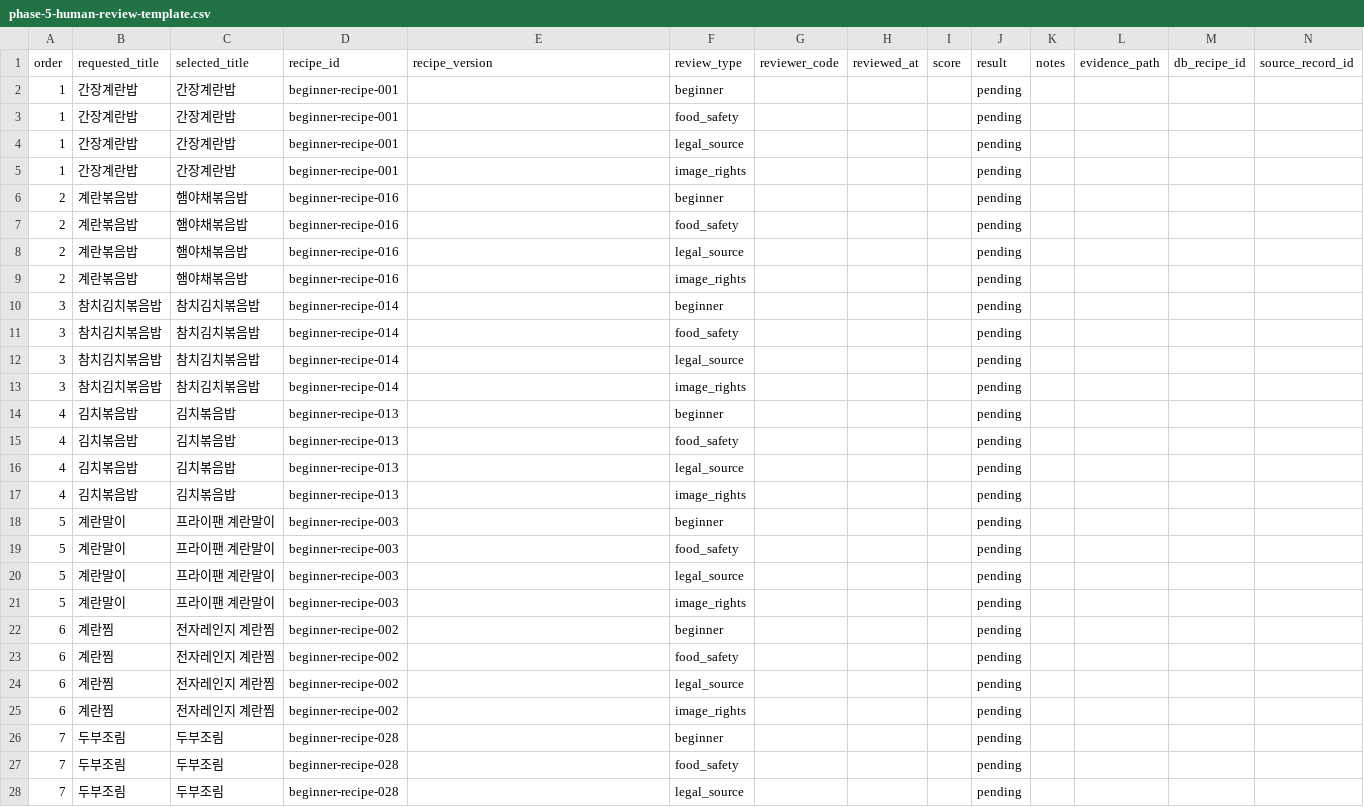
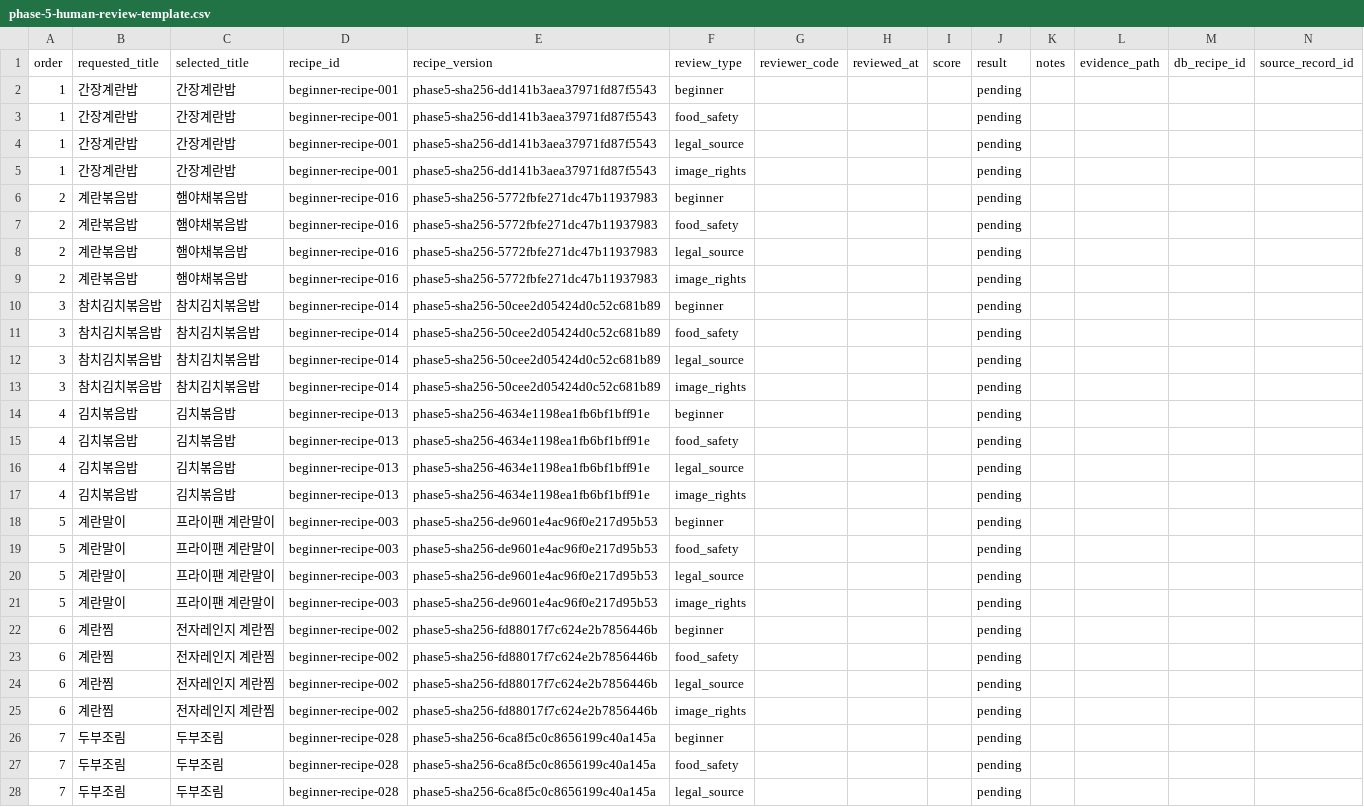
Before and after one commit to dudqks0319-cpu/jipbab-note, a CSV file: docs/phase-5-human-review-template.csv, drawn as a sheet; only a part is shown; the diff covers the shown part only.

Commit message:
Add versioned Phase 5 human test packets

```diff
--- a/docs/phase-5-human-review-template.csv
+++ b/docs/phase-5-human-review-template.csv
@@ -1,28 +1,28 @@
 order,requested_title,selected_title,recipe_id,recipe_version,review_type,reviewer_code,reviewed_at,score,result,notes,evidence_path,db_recipe_id,source_record_id
-1,간장계란밥,간장계란밥,beginner-recipe-001,,beginner,,,,pending,,,,
-1,간장계란밥,간장계란밥,beginner-recipe-001,,food_safety,,,,pending,,,,
-1,간장계란밥,간장계란밥,beginner-recipe-001,,legal_source,,,,pending,,,,
-1,간장계란밥,간장계란밥,beginner-recipe-001,,image_rights,,,,pending,,,,
-2,계란볶음밥,햄야채볶음밥,beginner-recipe-016,,beginner,,,,pending,,,,
-2,계란볶음밥,햄야채볶음밥,beginner-recipe-016,,food_safety,,,,pending,,,,
-2,계란볶음밥,햄야채볶음밥,beginner-recipe-016,,legal_source,,,,pending,,,,
-2,계란볶음밥,햄야채볶음밥,beginner-recipe-016,,image_rights,,,,pending,,,,
-3,참치김치볶음밥,참치김치볶음밥,beginner-recipe-014,,beginner,,,,pending,,,,
-3,참치김치볶음밥,참치김치볶음밥,beginner-recipe-014,,food_safety,,,,pending,,,,
-3,참치김치볶음밥,참치김치볶음밥,beginner-recipe-014,,legal_source,,,,pending,,,,
-3,참치김치볶음밥,참치김치볶음밥,beginner-recipe-014,,image_rights,,,,pending,,,,
-4,김치볶음밥,김치볶음밥,beginner-recipe-013,,beginner,,,,pending,,,,
-4,김치볶음밥,김치볶음밥,beginner-recipe-013,,food_safety,,,,pending,,,,
-4,김치볶음밥,김치볶음밥,beginner-recipe-013,,legal_source,,,,pending,,,,
-4,김치볶음밥,김치볶음밥,beginner-recipe-013,,image_rights,,,,pending,,,,
-5,계란말이,프라이팬 계란말이,beginner-recipe-003,,beginner,,,,pending,,,,
-5,계란말이,프라이팬 계란말이,beginner-recipe-003,,food_safety,,,,pending,,,,
-5,계란말이,프라이팬 계란말이,beginner-recipe-003,,legal_source,,,,pending,,,,
-5,계란말이,프라이팬 계란말이,beginner-recipe-003,,image_rights,,,,pending,,,,
-6,계란찜,전자레인지 계란찜,beginner-recipe-002,,beginner,,,,pending,,,,
-6,계란찜,전자레인지 계란찜,beginner-recipe-002,,food_safety,,,,pending,,,,
-6,계란찜,전자레인지 계란찜,beginner-recipe-002,,legal_source,,,,pending,,,,
-6,계란찜,전자레인지 계란찜,beginner-recipe-002,,image_rights,,,,pending,,,,
-7,두부조림,두부조림,beginner-recipe-028,,beginner,,,,pending,,,,
-7,두부조림,두부조림,beginner-recipe-028,,food_safety,,,,pending,,,,
-7,두부조림,두부조림,beginner-recipe-028,,legal_source,,,,pending,,,,
+1,간장계란밥,간장계란밥,beginner-recipe-001,phase5-sha256-dd141b3aea37971fd87f5543,beginner,,,,pending,,,,
+1,간장계란밥,간장계란밥,beginner-recipe-001,phase5-sha256-dd141b3aea37971fd87f5543,food_safety,,,,pending,,,,
+1,간장계란밥,간장계란밥,beginner-recipe-001,phase5-sha256-dd141b3aea37971fd87f5543,legal_source,,,,pending,,,,
+1,간장계란밥,간장계란밥,beginner-recipe-001,phase5-sha256-dd141b3aea37971fd87f5543,image_rights,,,,pending,,,,
+2,계란볶음밥,햄야채볶음밥,beginner-recipe-016,phase5-sha256-5772fbfe271dc47b11937983,beginner,,,,pending,,,,
+2,계란볶음밥,햄야채볶음밥,beginner-recipe-016,phase5-sha256-5772fbfe271dc47b11937983,food_safety,,,,pending,,,,
+2,계란볶음밥,햄야채볶음밥,beginner-recipe-016,phase5-sha256-5772fbfe271dc47b11937983,legal_source,,,,pending,,,,
+2,계란볶음밥,햄야채볶음밥,beginner-recipe-016,phase5-sha256-5772fbfe271dc47b11937983,image_rights,,,,pending,,,,
+3,참치김치볶음밥,참치김치볶음밥,beginner-recipe-014,phase5-sha256-50cee2d05424d0c52c681b89,beginner,,,,pending,,,,
+3,참치김치볶음밥,참치김치볶음밥,beginner-recipe-014,phase5-sha256-50cee2d05424d0c52c681b89,food_safety,,,,pending,,,,
+3,참치김치볶음밥,참치김치볶음밥,beginner-recipe-014,phase5-sha256-50cee2d05424d0c52c681b89,legal_source,,,,pending,,,,
+3,참치김치볶음밥,참치김치볶음밥,beginner-recipe-014,phase5-sha256-50cee2d05424d0c52c681b89,image_rights,,,,pending,,,,
+4,김치볶음밥,김치볶음밥,beginner-recipe-013,phase5-sha256-4634e1198ea1fb6bf1bff91e,beginner,,,,pending,,,,
+4,김치볶음밥,김치볶음밥,beginner-recipe-013,phase5-sha256-4634e1198ea1fb6bf1bff91e,food_safety,,,,pending,,,,
+4,김치볶음밥,김치볶음밥,beginner-recipe-013,phase5-sha256-4634e1198ea1fb6bf1bff91e,legal_source,,,,pending,,,,
+4,김치볶음밥,김치볶음밥,beginner-recipe-013,phase5-sha256-4634e1198ea1fb6bf1bff91e,image_rights,,,,pending,,,,
+5,계란말이,프라이팬 계란말이,beginner-recipe-003,phase5-sha256-de9601e4ac96f0e217d95b53,beginner,,,,pending,,,,
+5,계란말이,프라이팬 계란말이,beginner-recipe-003,phase5-sha256-de9601e4ac96f0e217d95b53,food_safety,,,,pending,,,,
+5,계란말이,프라이팬 계란말이,beginner-recipe-003,phase5-sha256-de9601e4ac96f0e217d95b53,legal_source,,,,pending,,,,
+5,계란말이,프라이팬 계란말이,beginner-recipe-003,phase5-sha256-de9601e4ac96f0e217d95b53,image_rights,,,,pending,,,,
+6,계란찜,전자레인지 계란찜,beginner-recipe-002,phase5-sha256-fd88017f7c624e2b7856446b,beginner,,,,pending,,,,
+6,계란찜,전자레인지 계란찜,beginner-recipe-002,phase5-sha256-fd88017f7c624e2b7856446b,food_safety,,,,pending,,,,
+6,계란찜,전자레인지 계란찜,beginner-recipe-002,phase5-sha256-fd88017f7c624e2b7856446b,legal_source,,,,pending,,,,
+6,계란찜,전자레인지 계란찜,beginner-recipe-002,phase5-sha256-fd88017f7c624e2b7856446b,image_rights,,,,pending,,,,
+7,두부조림,두부조림,beginner-recipe-028,phase5-sha256-6ca8f5c0c8656199c40a145a,beginner,,,,pending,,,,
+7,두부조림,두부조림,beginner-recipe-028,phase5-sha256-6ca8f5c0c8656199c40a145a,food_safety,,,,pending,,,,
+7,두부조림,두부조림,beginner-recipe-028,phase5-sha256-6ca8f5c0c8656199c40a145a,legal_source,,,,pending,,,,
```
Also changed, not shown: 53 edited cells elsewhere in this file, docs/phase-5-actual-cooking-template.csv, docs/phase-5-core-20-audit.csv, 8 other files.
